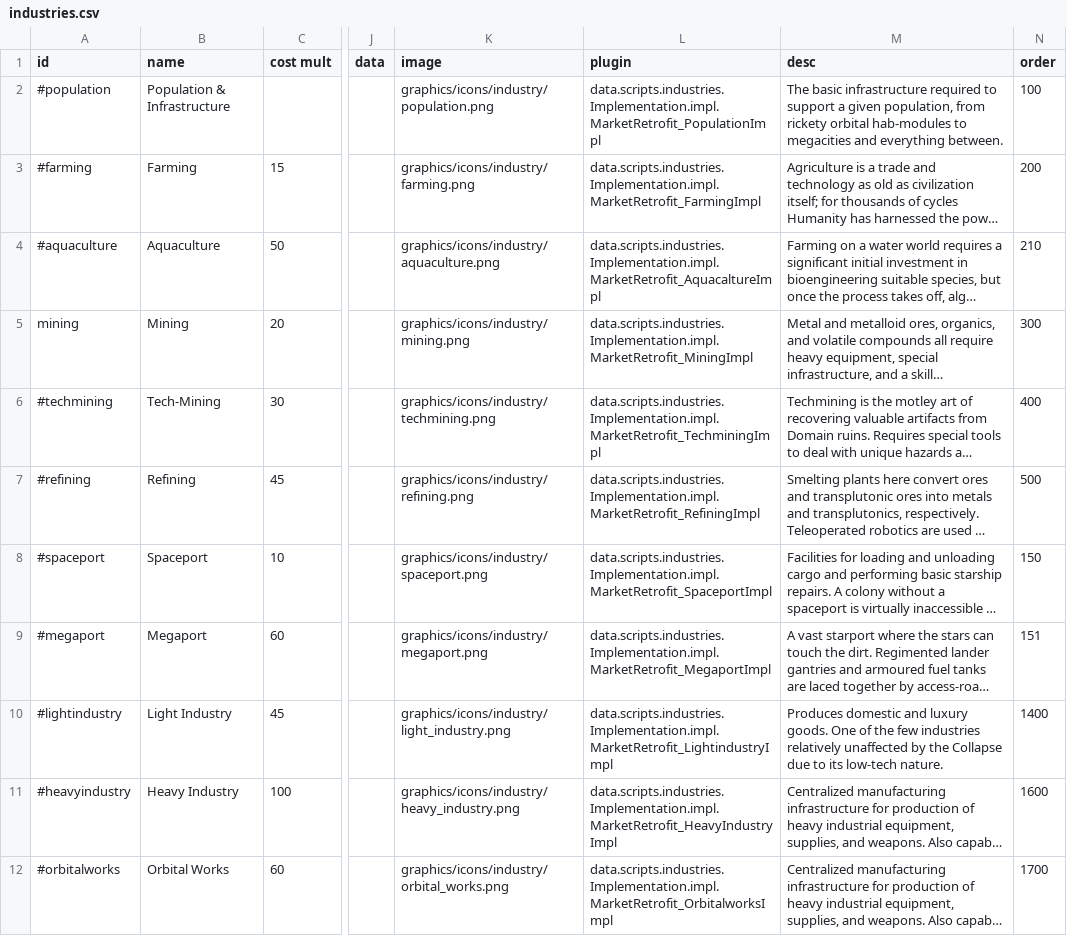
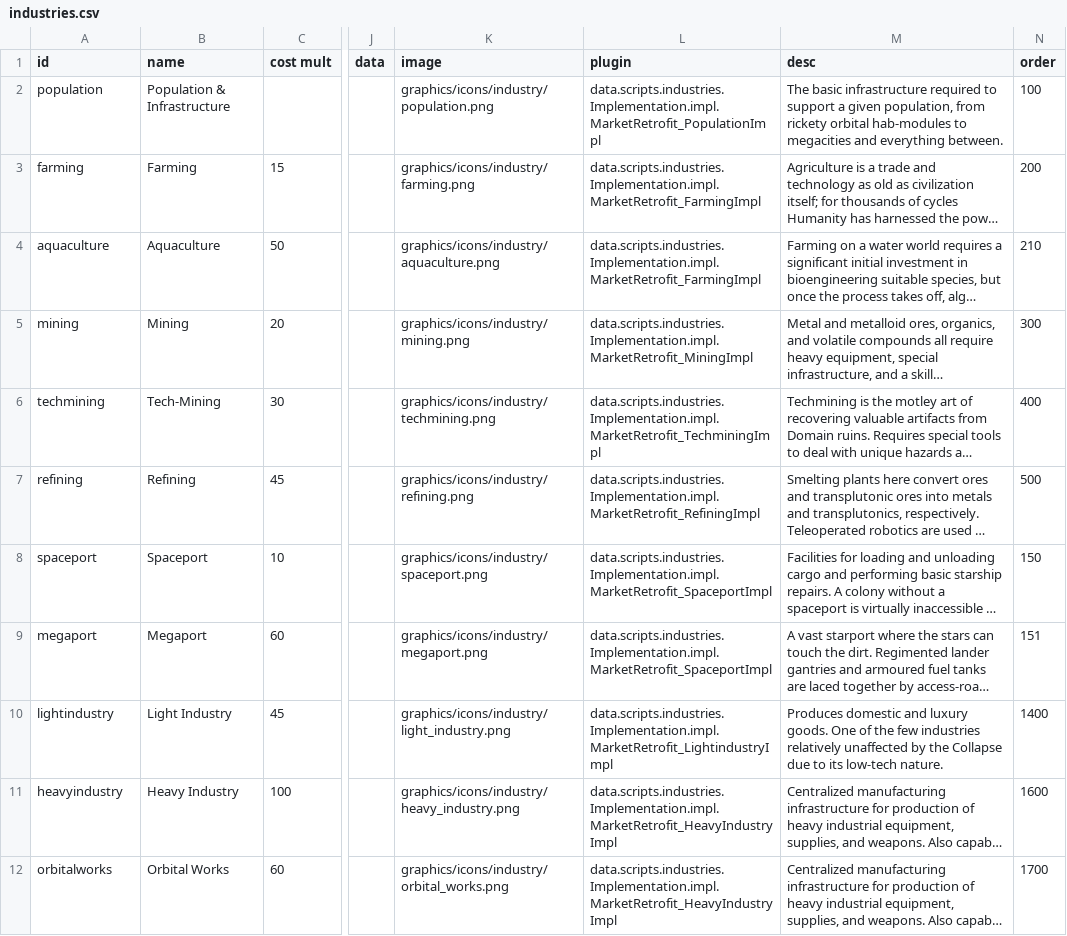
Before and after one commit to Alaricdragon/MarketRetrofits, a CSV file: data/campaign/industries.csv, drawn as a sheet; only a part is shown, gaps mark what is left out; long unchanged cells end in …; the diff covers the shown part only; the diff names each change by its address in the sheet, - before the commit and + after, or states it on an @@ line.

Commit message:
immplyed instances to industrys. untested

```diff
--- a/data/campaign/industries.csv
+++ b/data/campaign/industries.csv
-A2 (id): #population
+A2 (id): population
-A3 (id): #farming
+A3 (id): farming
-A4 (id): #aquaculture
+A4 (id): aquaculture
-L4 (plugin): data.scripts.industries.Implementation.impl.MarketRetrofit_AquacaltureImpl
+L4 (plugin): data.scripts.industries.Implementation.impl.MarketRetrofit_FarmingImpl
-A6 (id): #techmining
+A6 (id): techmining
-A7 (id): #refining
+A7 (id): refining
-A8 (id): #spaceport
+A8 (id): spaceport
-A9 (id): #megaport
+A9 (id): megaport
-L9 (plugin): data.scripts.industries.Implementation.impl.MarketRetrofit_MegaportImpl
+L9 (plugin): data.scripts.industries.Implementation.impl.MarketRetrofit_SpaceportImpl
-A10 (id): #lightindustry
+A10 (id): lightindustry
-A11 (id): #heavyindustry
+A11 (id): heavyindustry
-A12 (id): #orbitalworks
+A12 (id): orbitalworks
-L12 (plugin): data.scripts.industries.Implementation.impl.MarketRetrofit_OrbitalworksImpl
+L12 (plugin): data.scripts.industries.Implementation.impl.MarketRetrofit_HeavyIndustryImpl
```
Also changed, not shown: 34 edited cells elsewhere in this file, 34 other files.
